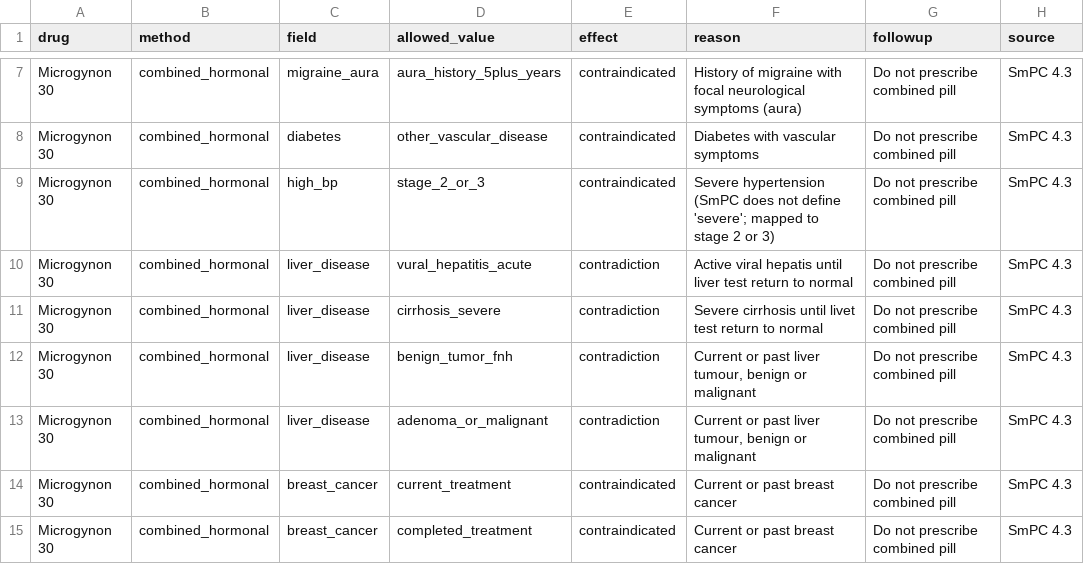
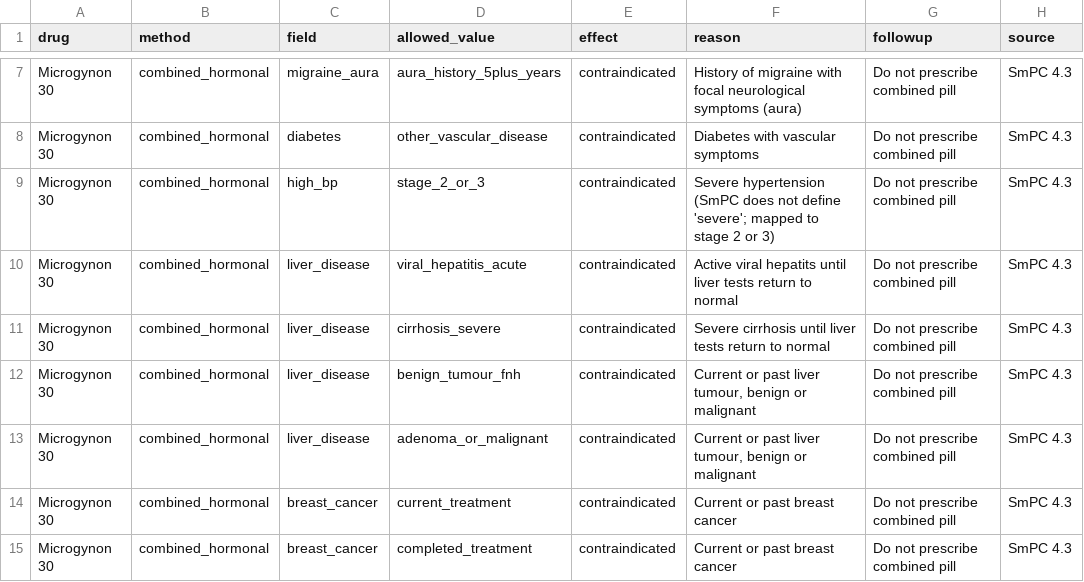
Before and after one commit to feweqweqef/ai-healthcare-hackathon, a CSV file: rules/mycrogynon30_contradiction.csv, drawn as a sheet; only a part is shown, gaps mark what is left out.

```diff
--- a/rules/mycrogynon30_contradiction.csv
+++ b/rules/mycrogynon30_contradiction.csv
@@ -9,6 +9,6 @@ Microgynon 30,combined_hormonal,diabetes,other_vascular_disease,contraindicated,
 Microgynon 30,combined_hormonal,high_bp,stage_2_or_3,contraindicated,Severe hypertension (SmPC does not define 'severe'; mapped to stage 2 or 3),Do not prescribe combined pill,SmPC 4.3
-Microgynon 30,combined_hormonal,liver_disease,vural_hepatitis_acute,contradiction,Active viral hepatis until liver test return to normal,Do not prescribe combined pill,SmPC 4.3
-Microgynon 30,combined_hormonal,liver_disease,cirrhosis_severe,contradiction,Severe cirrhosis until livet test return to normal,Do not prescribe combined pill,SmPC 4.3
-Microgynon 30,combined_hormonal,liver_disease,benign_tumor_fnh,contradiction,"Current or past liver tumour, benign or malignant",Do not prescribe combined pill,SmPC 4.3
-Microgynon 30,combined_hormonal,liver_disease,adenoma_or_malignant,contradiction,"Current or past liver tumour, benign or malignant",Do not prescribe combined pill,SmPC 4.3
+Microgynon 30,combined_hormonal,liver_disease,viral_hepatitis_acute,contraindicated,Active viral hepatits until liver tests return to normal,Do not prescribe combined pill,SmPC 4.3
+Microgynon 30,combined_hormonal,liver_disease,cirrhosis_severe,contraindicated,Severe cirrhosis until liver tests return to normal,Do not prescribe combined pill,SmPC 4.3
+Microgynon 30,combined_hormonal,liver_disease,benign_tumour_fnh,contraindicated,"Current or past liver tumour, benign or malignant",Do not prescribe combined pill,SmPC 4.3
+Microgynon 30,combined_hormonal,liver_disease,adenoma_or_malignant,contraindicated,"Current or past liver tumour, benign or malignant",Do not prescribe combined pill,SmPC 4.3
 Microgynon 30,combined_hormonal,breast_cancer,current_treatment,contraindicated,Current or past breast cancer,Do not prescribe combined pill,SmPC 4.3
```
Also changed, not shown: rules/rules.csv.
